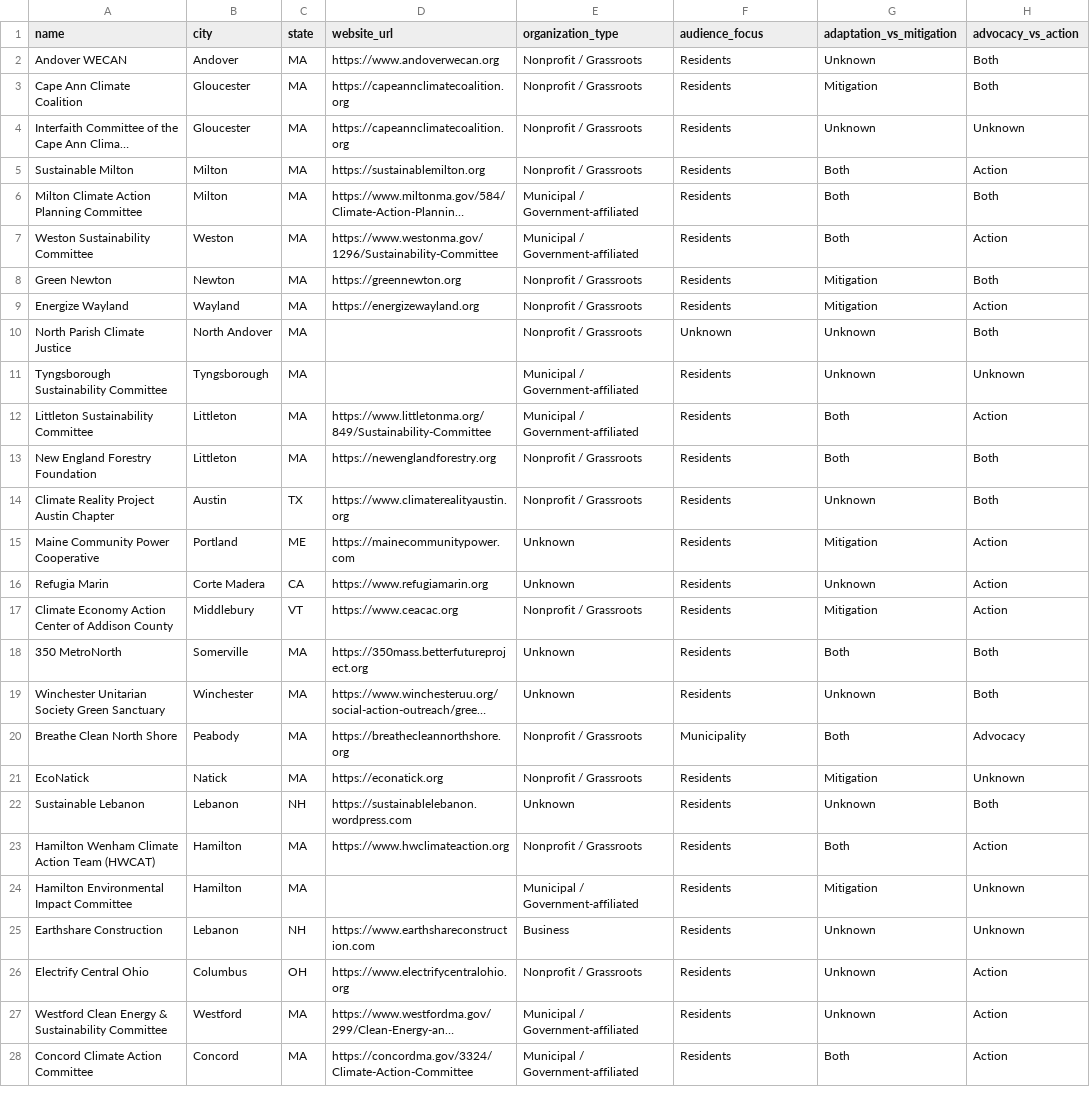
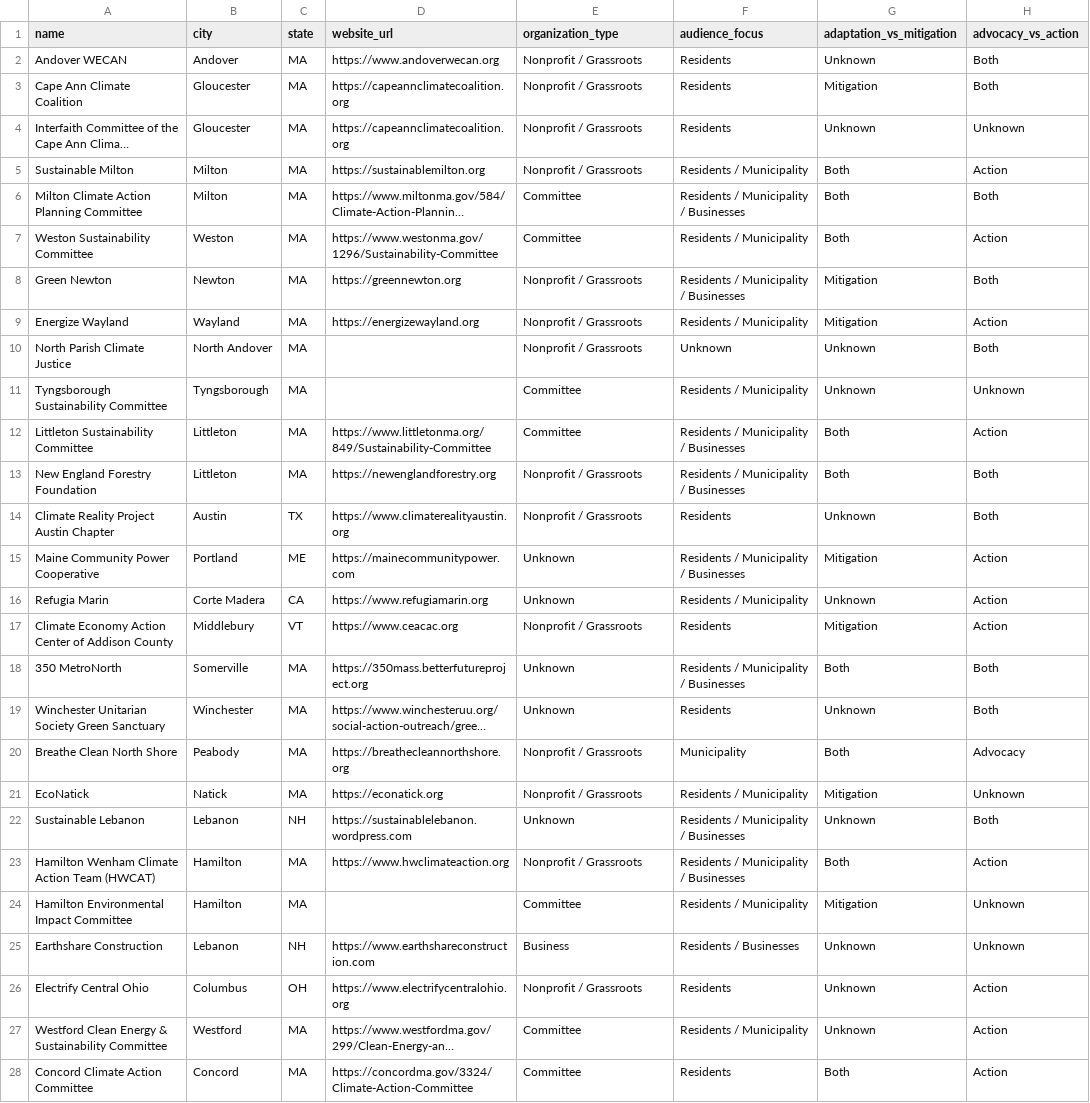
Before and after one commit to shivamshinde123/climate-org-map-test, a CSV file: Data/Survey/survey-organizations.csv, drawn as a sheet; only a part is shown; long unchanged cells end in …; the diff names each change by its address in the sheet, - before the commit and + after, or states it on an @@ line.

```diff
--- a/Data/Survey/survey-organizations.csv
+++ b/Data/Survey/survey-organizations.csv
-F5 (audience_focus): Residents
+F5 (audience_focus): Residents / Municipality
-E6:E7 (organization_type): Municipal / Government-affiliated
+E6:E7 (organization_type): Committee
-F6 (audience_focus): Residents
+F6 (audience_focus): Residents / Municipality / Businesses
-F7 (audience_focus): Residents
+F7 (audience_focus): Residents / Municipality
-F8 (audience_focus): Residents
+F8 (audience_focus): Residents / Municipality / Businesses
-F9 (audience_focus): Residents
+F9 (audience_focus): Residents / Municipality
-E11:E12 (organization_type): Municipal / Government-affiliated
+E11:E12 (organization_type): Committee
-F11 (audience_focus): Residents
+F11 (audience_focus): Residents / Municipality
-F12:F13 (audience_focus): Residents
+F12:F13 (audience_focus): Residents / Municipality / Businesses
-F15 (audience_focus): Residents
+F15 (audience_focus): Residents / Municipality / Businesses
-F16 (audience_focus): Residents
+F16 (audience_focus): Residents / Municipality
-F18 (audience_focus): Residents
+F18 (audience_focus): Residents / Municipality / Businesses
-F21 (audience_focus): Residents
+F21 (audience_focus): Residents / Municipality
-F22:F23 (audience_focus): Residents
+F22:F23 (audience_focus): Residents / Municipality / Businesses
-E24 (organization_type): Municipal / Government-affiliated
+E24 (organization_type): Committee
-F24 (audience_focus): Residents
+F24 (audience_focus): Residents / Municipality
-F25 (audience_focus): Residents
+F25 (audience_focus): Residents / Businesses
-E27:E28 (organization_type): Municipal / Government-affiliated
+E27:E28 (organization_type): Committee
-F27 (audience_focus): Residents
+F27 (audience_focus): Residents / Municipality
```
Also changed, not shown: 13 other files.
